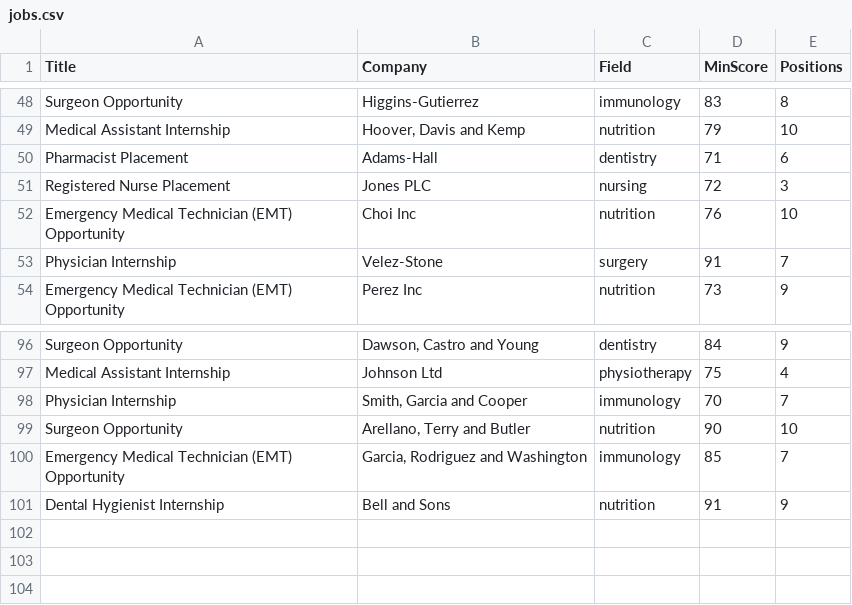
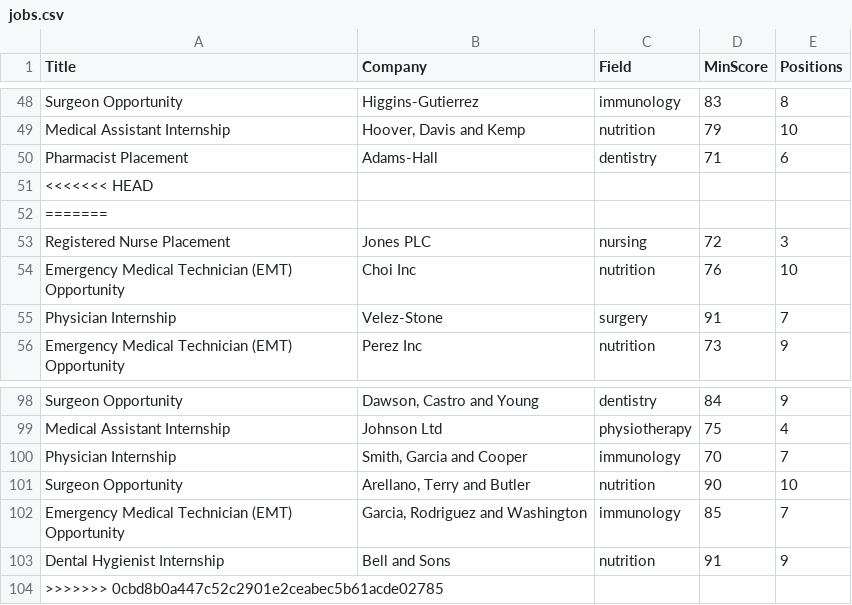
Before and after one commit to cs3028-alpha-team/DjangoSkeleton, a CSV file: data/jobs.csv, drawn as a sheet; only a part is shown, gaps mark what is left out.

```diff
--- a/data/jobs.csv
+++ b/data/jobs.csv
@@ -50,2 +50,4 @@ Medical Assistant Internship,"Hoover, Davis and Kemp",nutrition,79,10
 Pharmacist Placement,Adams-Hall,dentistry,71,6
+<<<<<<< HEAD
+=======
 Registered Nurse Placement,Jones PLC,nursing,72,3
@@ -101 +103,2 @@ Emergency Medical Technician (EMT) Opportunity,"Garcia, Rodriguez and Washington
 Dental Hygienist Internship,Bell and Sons,nutrition,91,9
+>>>>>>> 0cbd8b0a447c52c2901e2ceabec5b61acde02785
```
Also changed, not shown: data/candidates.csv, data/offers.csv, 45 other files.
